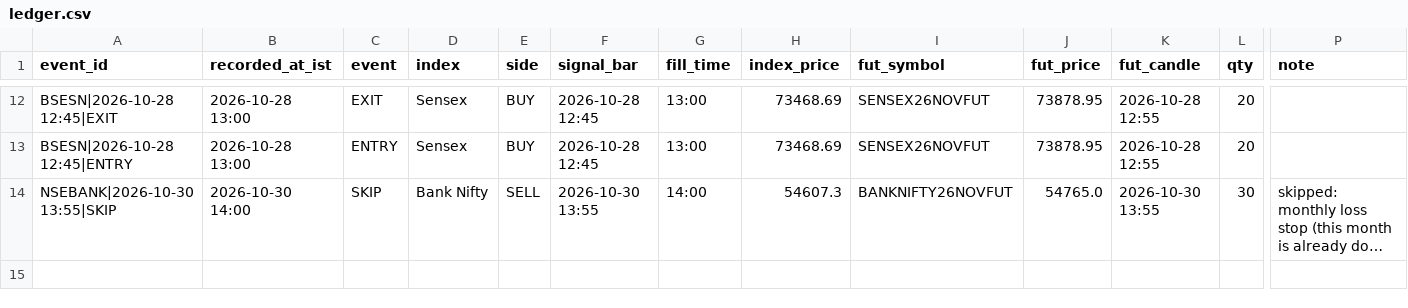
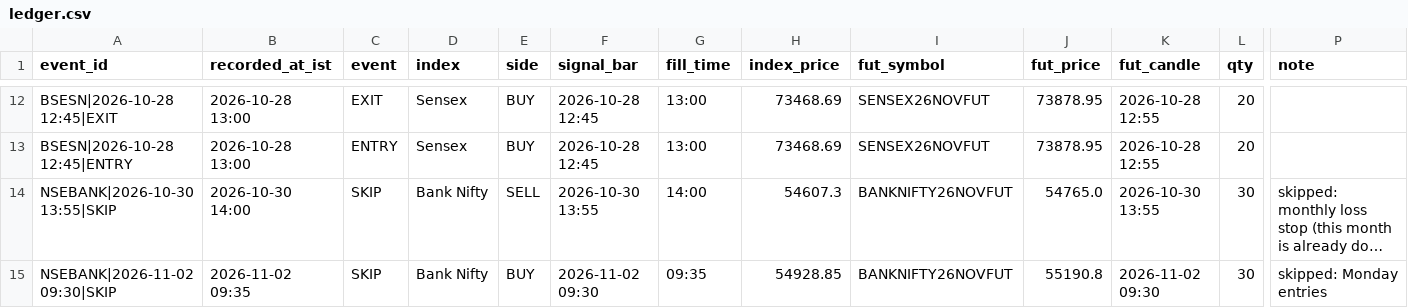
Before and after one commit to mng-unifize/market-files, a CSV file: data/live/ledger.csv, drawn as a sheet; only a part is shown, gaps mark what is left out; long unchanged cells end in …; rows hold the shown columns only; the diff names each change by its address in the sheet, - before the commit and + after, or states it on an @@ line.

Commit message:
paper live 2026-11-02-0935

```diff
--- a/data/live/ledger.csv
+++ b/data/live/ledger.csv
+row 15: NSEBANK|2026-11-02 09:30|SKIP | 2026-11-02 09:35 | SKIP | Bank Nifty | BUY | 2026-11-02 09:30 | 09:35 | 54928.85 | BANKNIFTY26NOVFUT | 55190.8 | 2026-11-02 09:30 | 30 | skipped: Monday entries
```
Also changed, not shown: 2 other files.
